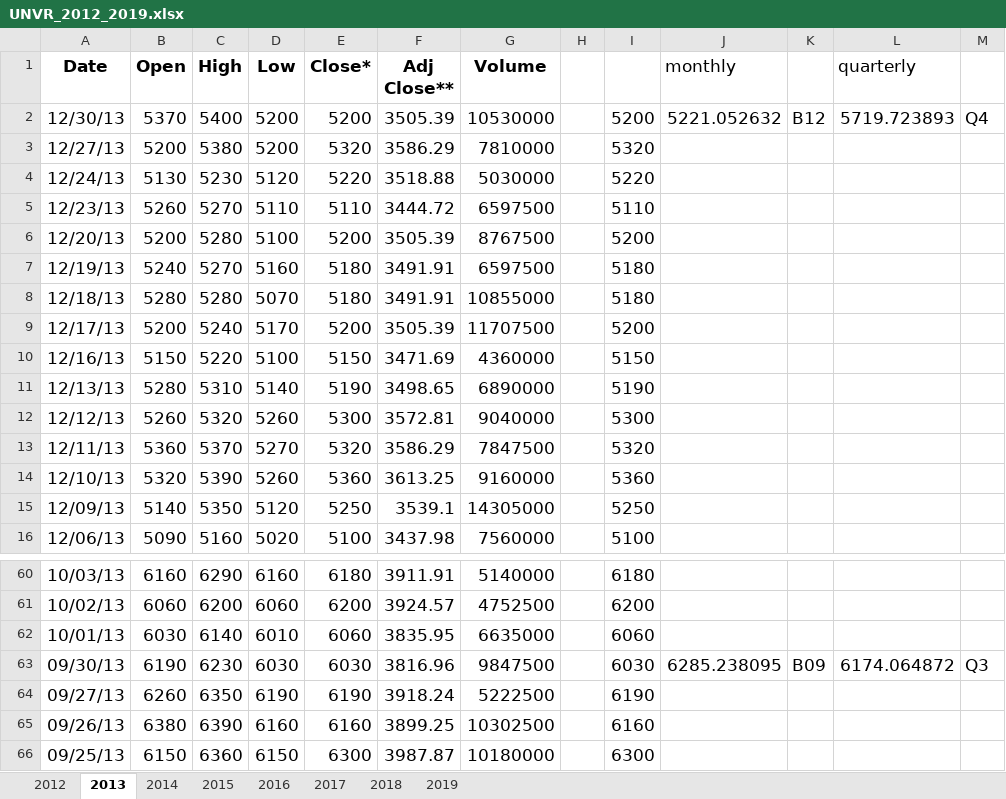
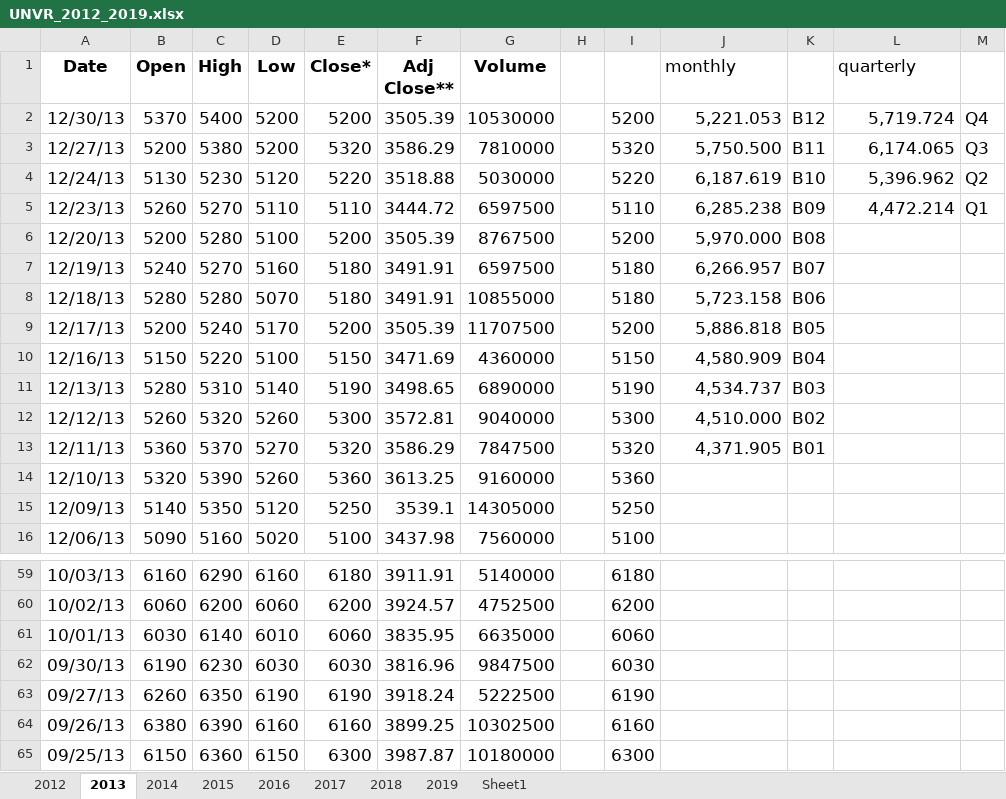
Before and after one commit to yulisetyo/kuliah, an Excel workbook: SKRIPSI/UNVR_2012_2019.xlsx, sheet 2013, drawn as a sheet; only a part is shown, gaps mark what is left out; values as stored, in another font and other column widths than the file's, no borders; addresses are those after the commit; the diff covers the shown part only; the diff names each change by its address in the sheet, - before the commit and + after, or states it on an @@ line.

```diff
--- a/SKRIPSI/UNVR_2012_2019.xlsx (sheet 2013)
+++ b/SKRIPSI/UNVR_2012_2019.xlsx (sheet 2013)
+sheet tab: Sheet1
-J2 (monthly): 5221.052632
+J2 (monthly): 5,221.053
-L2 (quarterly): 5719.723893
+L2 (quarterly): 5,719.724
-J3 (monthly): (empty)
+J3 (monthly): 5,750.500
-K3: (empty)
+K3: B11
-L3 (quarterly): (empty)
+L3 (quarterly): 6,174.065
-M3: (empty)
+M3: Q3
-J4 (monthly): (empty)
+J4 (monthly): 6,187.619
-K4: (empty)
+K4: B10
-L4 (quarterly): (empty)
+L4 (quarterly): 5,396.962
-M4: (empty)
+M4: Q2
-J5 (monthly): (empty)
+J5 (monthly): 6,285.238
-K5: (empty)
+K5: B09
-L5 (quarterly): (empty)
+L5 (quarterly): 4,472.214
-M5: (empty)
+M5: Q1
-J6 (monthly): (empty)
+J6 (monthly): 5,970.000
-K6: (empty)
+K6: B08
-J7 (monthly): (empty)
+J7 (monthly): 6,266.957
-K7: (empty)
+K7: B07
-J8 (monthly): (empty)
+J8 (monthly): 5,723.158
-K8: (empty)
+K8: B06
-J9 (monthly): (empty)
+J9 (monthly): 5,886.818
-K9: (empty)
+K9: B05
-J10 (monthly): (empty)
+J10 (monthly): 4,580.909
-K10: (empty)
+K10: B04
-J11 (monthly): (empty)
+J11 (monthly): 4,534.737
-K11: (empty)
+K11: B03
-J12 (monthly): (empty)
+J12 (monthly): 4,510.000
-K12: (empty)
+K12: B02
-J13 (monthly): (empty)
+J13 (monthly): 4,371.905
-K13: (empty)
+K13: B01
-J62 (monthly): 6285.238095
+J62 (monthly): (empty)
-K62: B09
+K62: (empty)
-L62 (quarterly): 6174.064872
+L62 (quarterly): (empty)
-M62: Q3
+M62: (empty)
```
Also changed, not shown: 2 removed rows and 24 edited cells elsewhere in this sheet, sheet 2019, sheet 2016, sheet 2014, sheet 2012, sheet 2015, sheet 2017, 1 more sheet, formulas that keep their value, SKRIPSI/Analisa_LK_MBTO_MRAT_TCID_UNVR_2014_2018.xlsx, 1 other file.
